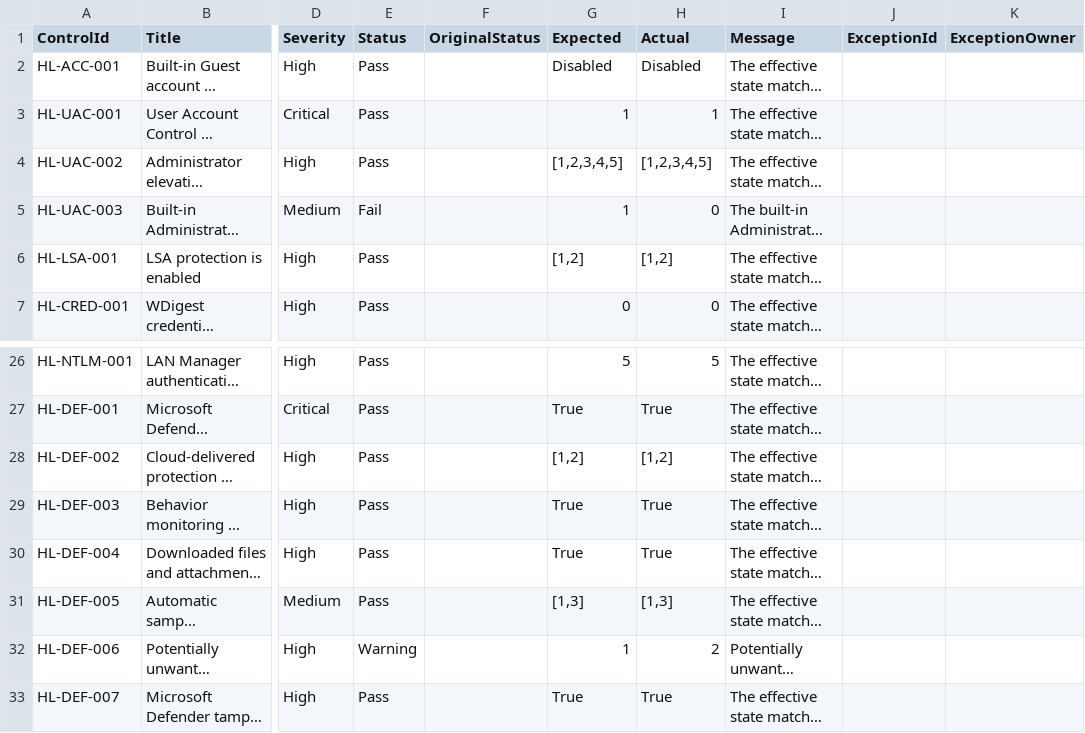
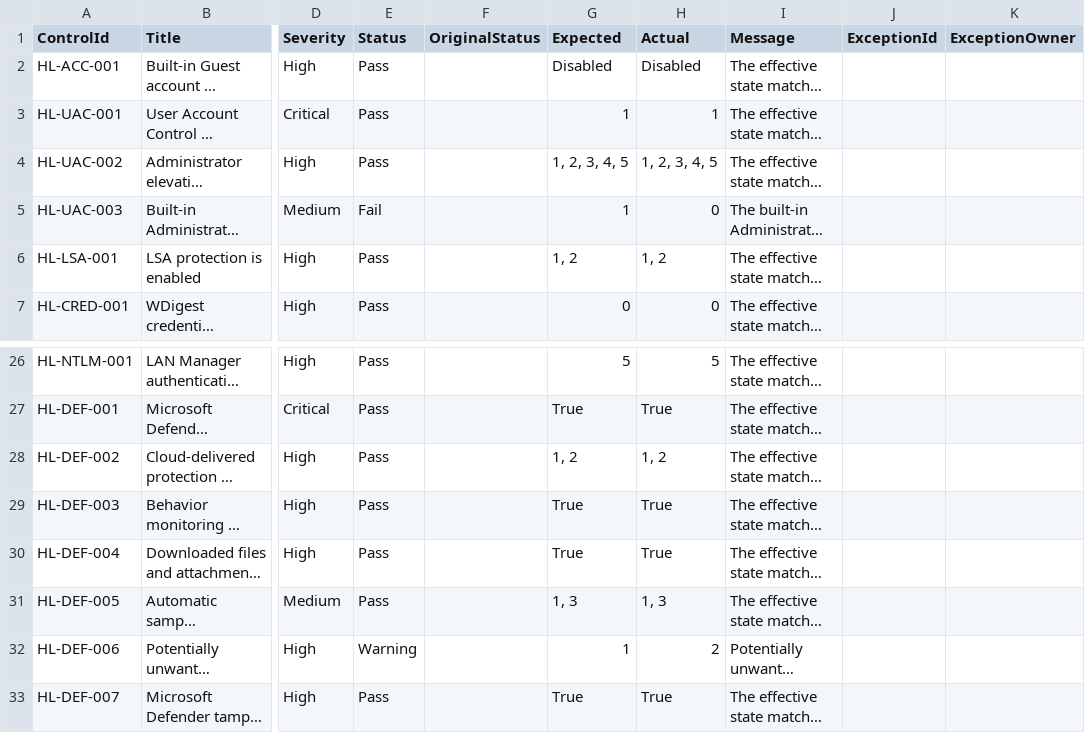
Before and after one commit to xGreeny/hardening-lens, a CSV file: examples/sample-report.csv, drawn as a sheet; only a part is shown, gaps mark what is left out; long unchanged cells end in …; the diff names each change by its address in the sheet, - before the commit and + after, or states it on an @@ line.

```diff
--- a/examples/sample-report.csv
+++ b/examples/sample-report.csv
-G4 (Expected): [1,2,3,4,5]
+G4 (Expected): 1, 2, 3, 4, 5
-H4 (Actual): [1,2,3,4,5]
+H4 (Actual): 1, 2, 3, 4, 5
-G6 (Expected): [1,2]
+G6 (Expected): 1, 2
-H6 (Actual): [1,2]
+H6 (Actual): 1, 2
-G28 (Expected): [1,2]
+G28 (Expected): 1, 2
-H28 (Actual): [1,2]
+H28 (Actual): 1, 2
-G31 (Expected): [1,3]
+G31 (Expected): 1, 3
-H31 (Actual): [1,3]
+H31 (Actual): 1, 3
```
Also changed, not shown: 43 other files.
